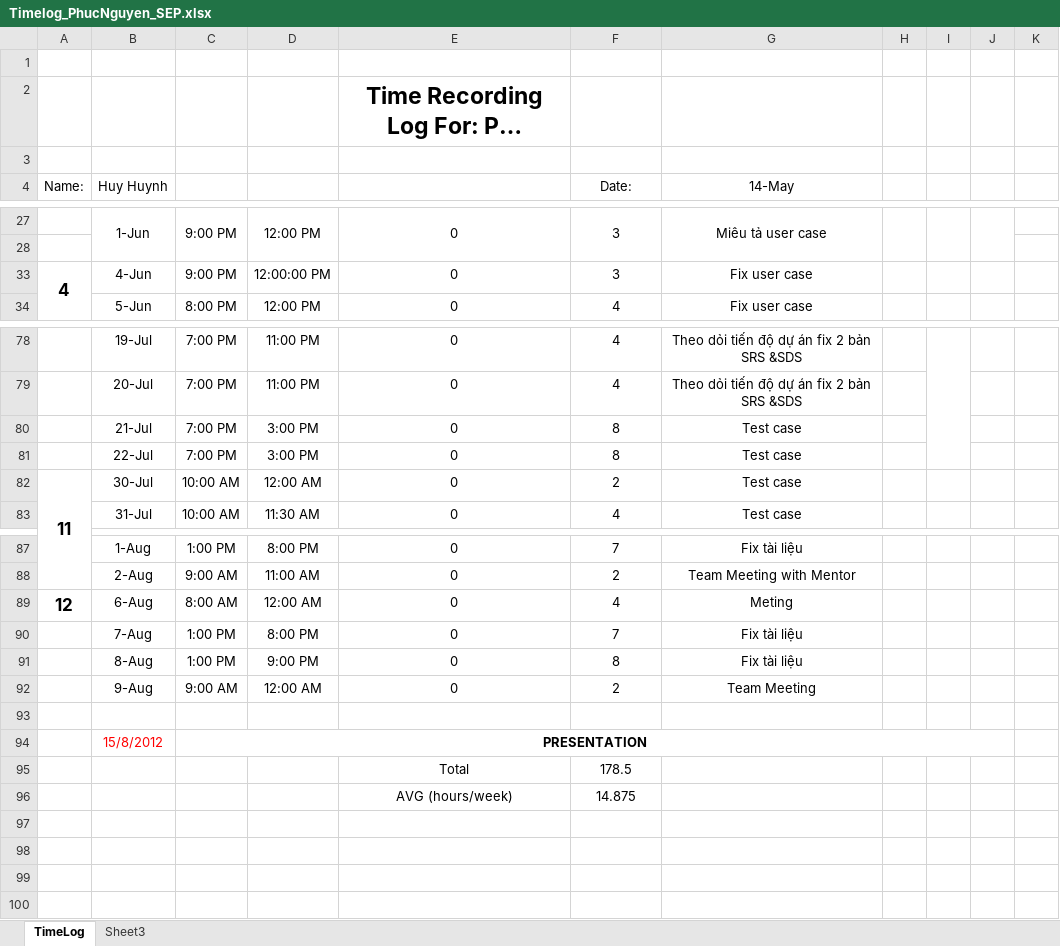
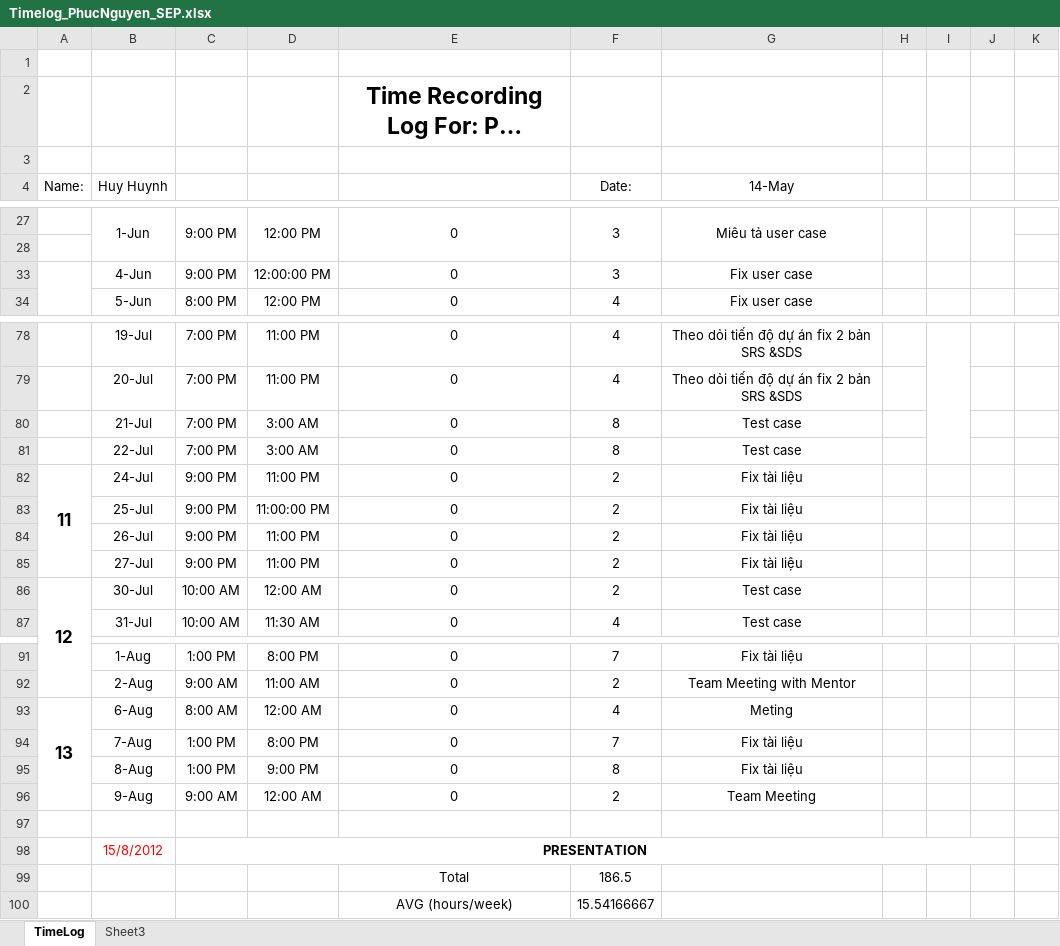
Before and after one commit to vucongthuc/hit-team-2012, an Excel workbook: SEP/Time Log & Planned Weekly/Timelog_PhucNguyen_SEP.xlsx, sheet TimeLog, drawn as a sheet; only a part is shown, gaps mark what is left out; long unchanged cells end in …; values as stored, in another font and other column widths than the file's, no borders; addresses are those after the commit; the diff covers the shown part only; the diff names each change by its address in the sheet, - before the commit and + after, or states it on an @@ line.

```diff
--- a/SEP/Time Log & Planned Weekly/Timelog_PhucNguyen_SEP.xlsx (sheet TimeLog)
+++ b/SEP/Time Log & Planned Weekly/Timelog_PhucNguyen_SEP.xlsx (sheet TimeLog)
-A33 (Name:): 4
+A33 (Name:): (empty)
-D80:D81: 3:00 PM
+D80:D81: 3:00 AM
+row 82: 11 | 24-Jul | 9:00 PM | 11:00 PM | 0 | 2 | Fix tài liệu
+row 83:  | 25-Jul | 9:00 PM | 11:00:00 PM | 0 | 2 | Fix tài liệu
+row 84:  | 26-Jul | 9:00 PM | 11:00 PM | 0 | 2 | Fix tài liệu
+row 85:  | 27-Jul | 9:00 PM | 11:00 PM | 0 | 2 | Fix tài liệu
-A86 (Name:): 11
+A86 (Name:): 12
-A93 (Name:): 12
+A93 (Name:): 13
+A93:A96 merged
-F99 (Date:): 178.5
+F99 (Date:): 186.5
-F100 (Date:): 14.875
+F100 (Date:): 15.54166667
```
Also changed, not shown: 3 edited cells elsewhere in this sheet.
